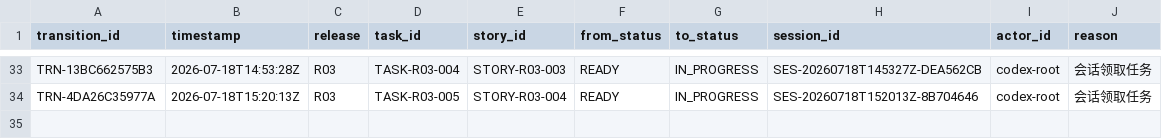
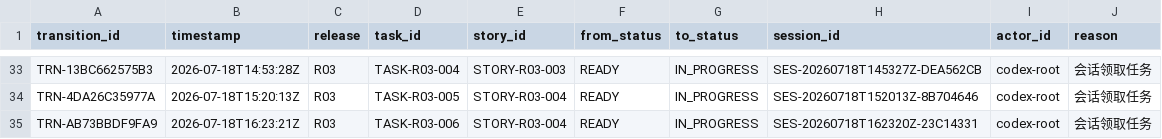
Before and after one commit to fei613293175/hhy, a CSV file: catalogs/task_transition_ledger.csv, drawn as a sheet; only a part is shown, gaps mark what is left out; the diff names each change by its address in the sheet, - before the commit and + after, or states it on an @@ line.

```diff
--- a/catalogs/task_transition_ledger.csv
+++ b/catalogs/task_transition_ledger.csv
+row 35: TRN-AB73BBDF9FA9 | 2026-07-18T16:23:21Z | R03 | TASK-R03-006 | STORY-R03-004 | READY | IN_PROGRESS | SES-20260718T162320Z-23C14331 | codex-root | 会话领取任务
```
Also changed, not shown: catalogs/session_index.csv, 24 other files.
